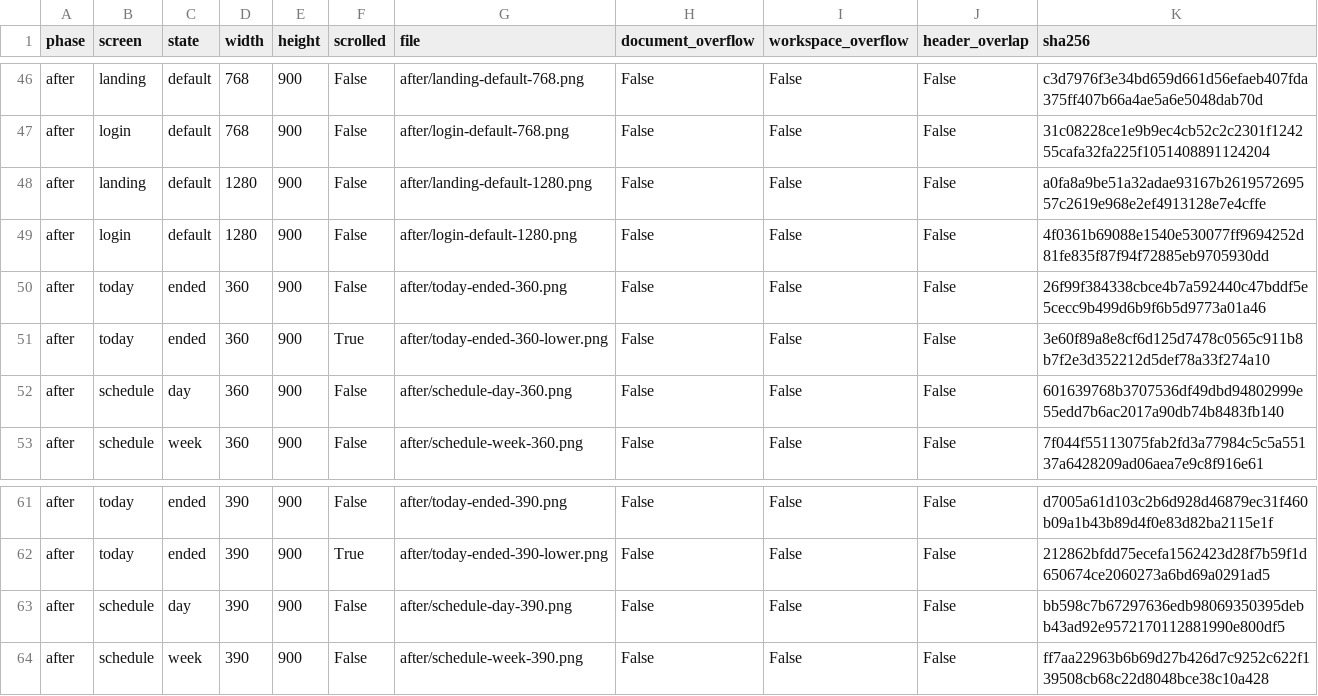
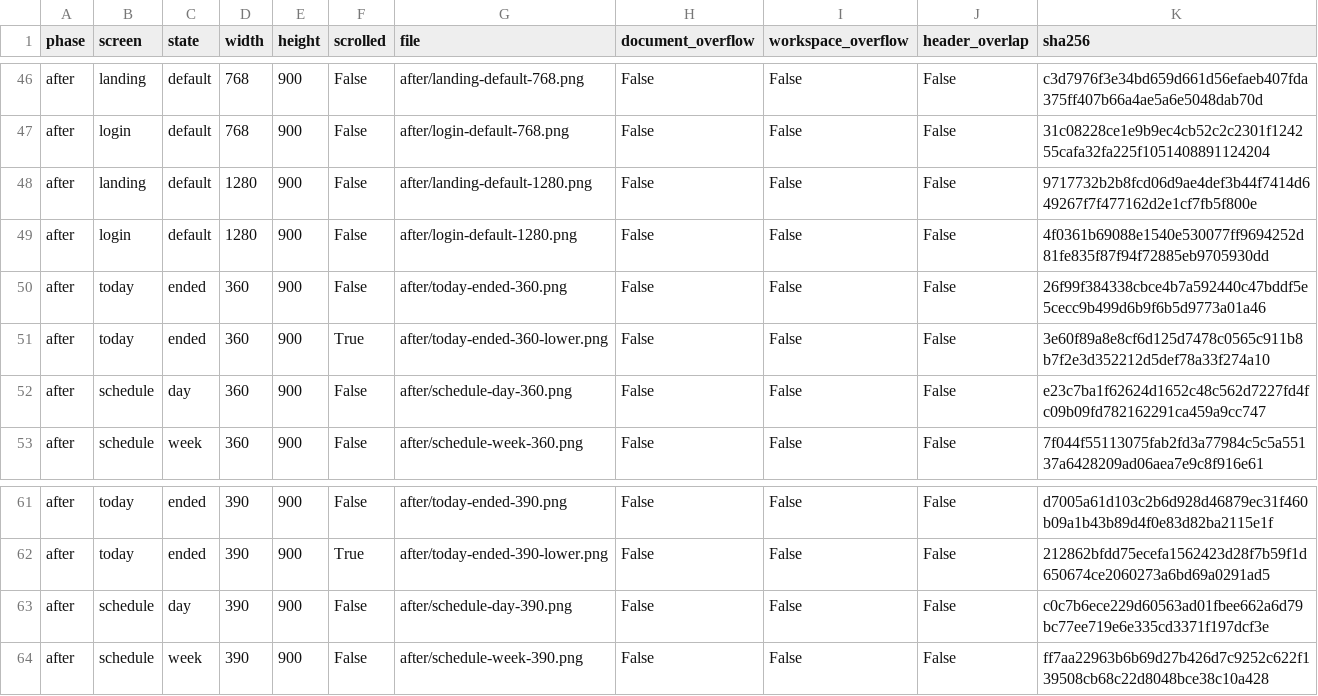
Before and after one commit to bam-low/mgimo, a CSV file: docs/screenshots/issue-59/coverage.csv, drawn as a sheet; only a part is shown, gaps mark what is left out.

```diff
--- a/docs/screenshots/issue-59/coverage.csv
+++ b/docs/screenshots/issue-59/coverage.csv
@@ -47,3 +47,3 @@ after,landing,default,768,900,False,after/landing-default-768.png,False,False,Fa
 after,login,default,768,900,False,after/login-default-768.png,False,False,False,31c08228ce1e9b9ec4cb52c2c2301f124255cafa32fa225f1051408891124204
-after,landing,default,1280,900,False,after/landing-default-1280.png,False,False,False,a0fa8a9be51a32adae93167b261957269557c2619e968e2ef4913128e7e4cffe
+after,landing,default,1280,900,False,after/landing-default-1280.png,False,False,False,9717732b2b8fcd06d9ae4def3b44f7414d649267f7f477162d2e1cf7fb5f800e
 after,login,default,1280,900,False,after/login-default-1280.png,False,False,False,4f0361b69088e1540e530077ff9694252d81fe835f87f94f72885eb9705930dd
@@ -51,3 +51,3 @@ after,today,ended,360,900,False,after/today-ended-360.png,False,False,False,26f9
 after,today,ended,360,900,True,after/today-ended-360-lower.png,False,False,False,3e60f89a8e8cf6d125d7478c0565c911b8b7f2e3d352212d5def78a33f274a10
-after,schedule,day,360,900,False,after/schedule-day-360.png,False,False,False,601639768b3707536df49dbd94802999e55edd7b6ac2017a90db74b8483fb140
+after,schedule,day,360,900,False,after/schedule-day-360.png,False,False,False,e23c7ba1f62624d1652c48c562d7227fd4fc09b09fd782162291ca459a9cc747
 after,schedule,week,360,900,False,after/schedule-week-360.png,False,False,False,7f044f55113075fab2fd3a77984c5c5a55137a6428209ad06aea7e9c8f916e61
@@ -62,3 +62,3 @@ after,today,ended,390,900,False,after/today-ended-390.png,False,False,False,d700
 after,today,ended,390,900,True,after/today-ended-390-lower.png,False,False,False,212862bfdd75ecefa1562423d28f7b59f1d650674ce2060273a6bd69a0291ad5
-after,schedule,day,390,900,False,after/schedule-day-390.png,False,False,False,bb598c7b67297636edb98069350395debb43ad92e9572170112881990e800df5
+after,schedule,day,390,900,False,after/schedule-day-390.png,False,False,False,c0c7b6ece229d60563ad01fbee662a6d79bc77ee719e6e335cd3371f197dcf3e
 after,schedule,week,390,900,False,after/schedule-week-390.png,False,False,False,ff7aa22963b6b69d27b426d7c9252c622f139508cb68c22d8048bce38c10a428
```
Also changed, not shown: 10 other files.
